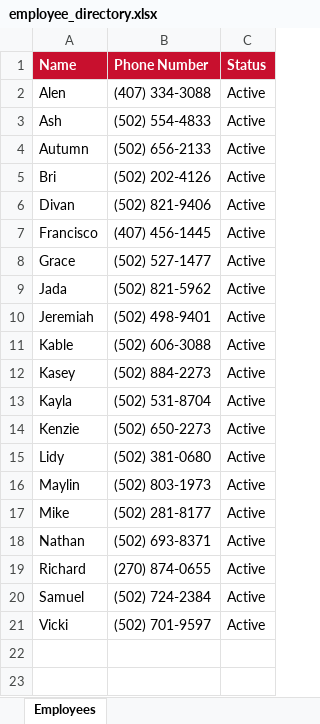
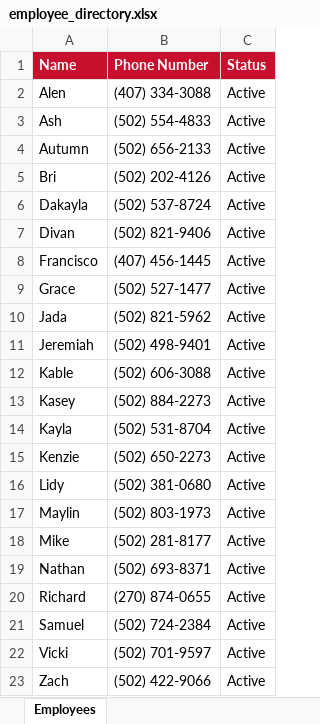
Before and after one commit to bobbycline2000/fiveguys-dashboard, an Excel workbook: employee_directory.xlsx, sheet Employees, drawn as a sheet; values as stored, in another font and other column widths than the file's, no borders; the diff names each change by its address in the sheet, - before the commit and + after, or states it on an @@ line.

Commit message:
Add Zach + Dakayla to employee directory (20 -> 22 active)
Two new hires Bobby onboarded last week. Phone numbers extracted from
background-check forms. Regenerated employee_directory.xlsx + .pdf.

Going forward, the outlook-daily-pull-7am skill will surface a 'New Hires'
section above Director's Corner with name, phone, hiring stage, and the
proposed one-line directory edit, so onboarding never gets buried again.

```diff
--- a/employee_directory.xlsx (sheet Employees)
+++ b/employee_directory.xlsx (sheet Employees)
+row 6: Dakayla | (502) 537-8724 | Active
+row 23: Zach | (502) 422-9066 | Active
```
Also changed, not shown: 2 other files.
